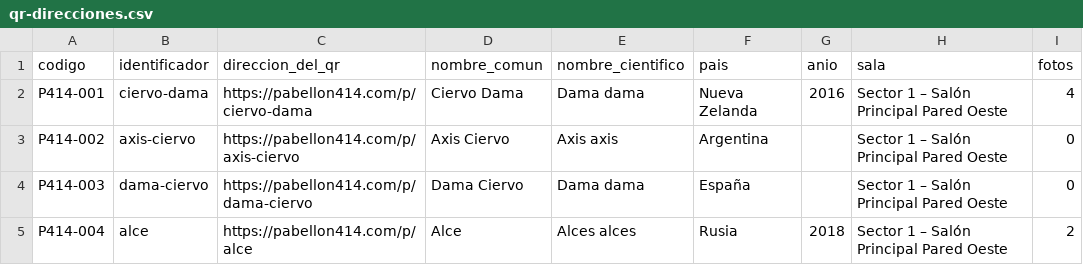
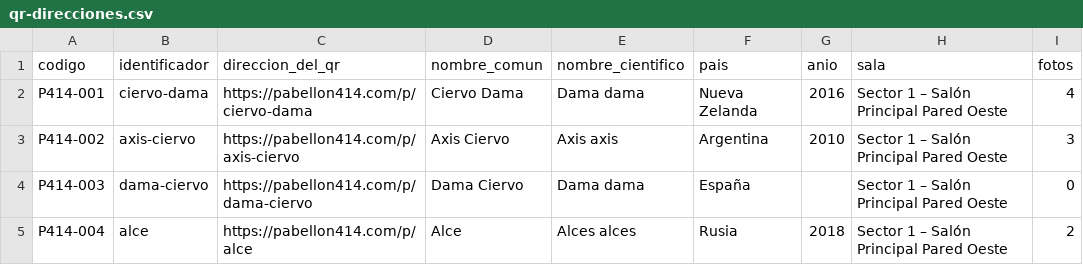
Before and after one commit to corbinkuf123/401, a CSV file: qr-direcciones.csv, drawn as a sheet; only a part is shown.

```diff
--- a/qr-direcciones.csv
+++ b/qr-direcciones.csv
@@ -2,3 +2,3 @@
 P414-001;ciervo-dama;https://pabellon414.com/p/ciervo-dama;Ciervo Dama;Dama dama;Nueva Zelanda;2016;Sector 1 – Salón Principal Pared Oeste;4
-P414-002;axis-ciervo;https://pabellon414.com/p/axis-ciervo;Axis Ciervo;Axis axis;Argentina;;Sector 1 – Salón Principal Pared Oeste;0
+P414-002;axis-ciervo;https://pabellon414.com/p/axis-ciervo;Axis Ciervo;Axis axis;Argentina;2010;Sector 1 – Salón Principal Pared Oeste;3
 P414-003;dama-ciervo;https://pabellon414.com/p/dama-ciervo;Dama Ciervo;Dama dama;España;;Sector 1 – Salón Principal Pared Oeste;0
```
Also changed, not shown: 1 other file.
